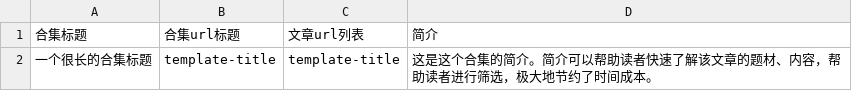
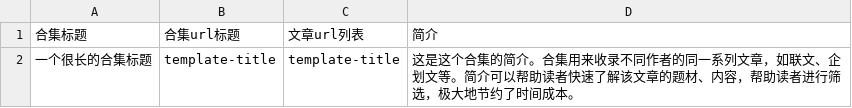
Before and after one commit to yuhuangisrio/yuhuangisrio.github.io, a CSV file: data/collections.csv, drawn as a sheet.

```diff
--- a/data/collections.csv
+++ b/data/collections.csv
@@ -1,2 +1,2 @@
 合集标题,合集url标题,文章url列表,简介
-一个很长的合集标题,template-title,template-title,这是这个合集的简介。简介可以帮助读者快速了解该文章的题材、内容，帮助读者进行筛选，极大地节约了时间成本。
+一个很长的合集标题,template-title,template-title,这是这个合集的简介。合集用来收录不同作者的同一系列文章，如联文、企划文等。简介可以帮助读者快速了解该文章的题材、内容，帮助读者进行筛选，极大地节约了时间成本。
```
Also changed, not shown: data/articles.csv, 4 other files.
